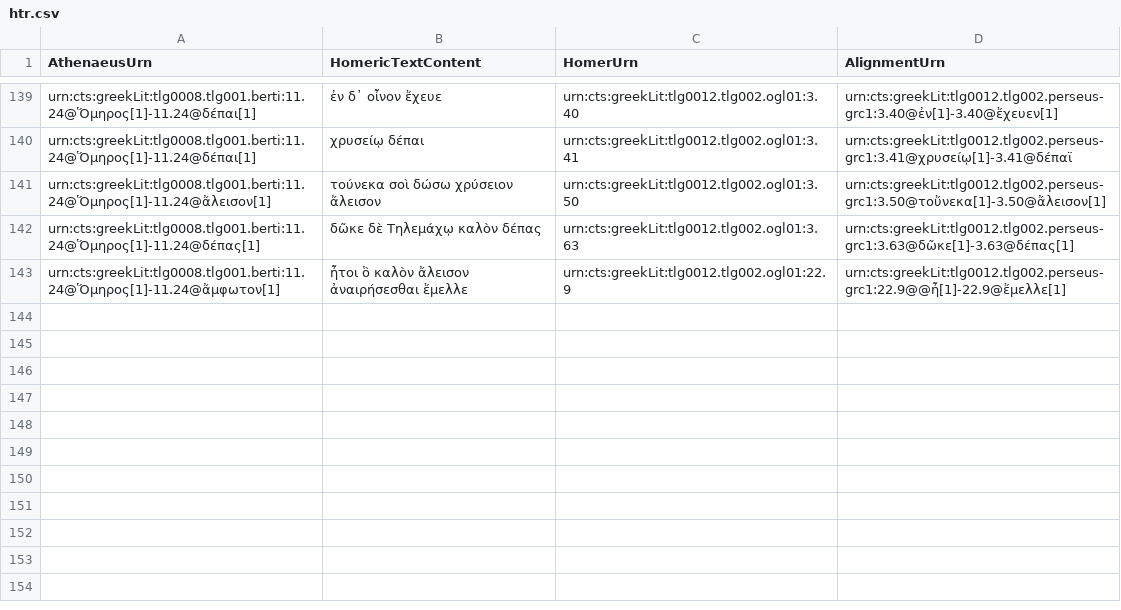
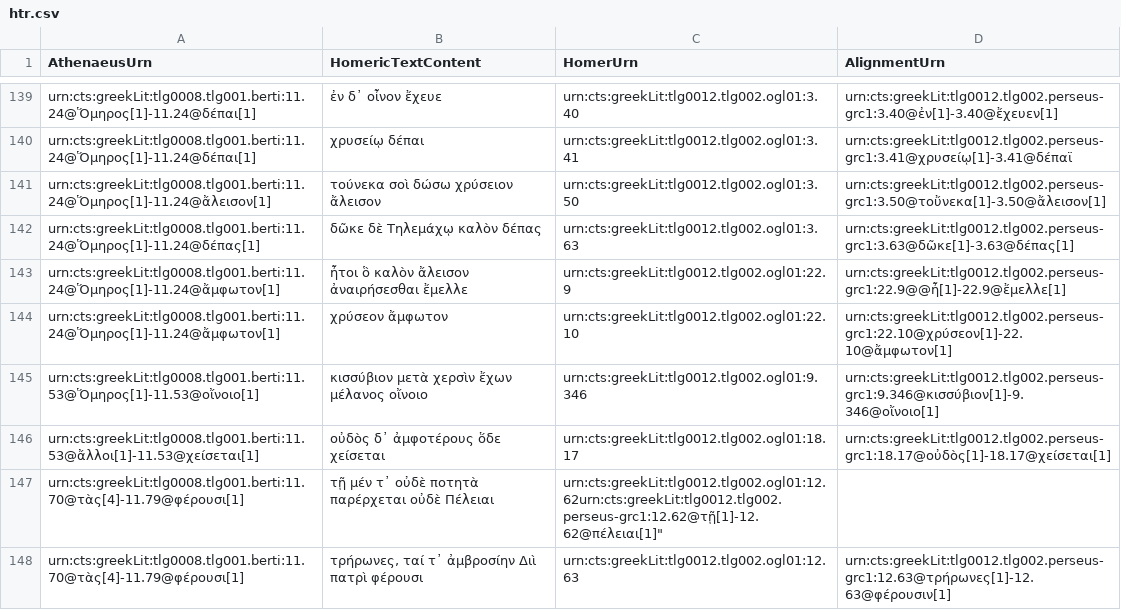
Before and after one commit to sstric16/homeric-reuse, a CSV file: tabular-data/htr.csv, drawn as a sheet; only a part is shown, gaps mark what is left out.

Commit message:
Update htr.csv

```diff
--- a/tabular-data/htr.csv
+++ b/tabular-data/htr.csv
@@ -143 +143,6 @@
 "urn:cts:greekLit:tlg0008.tlg001.berti:11.24@Ὅμηρος[1]-11.24@ἄμφωτον[1]","ἦτοι ὃ καλὸν ἄλεισον ἀναιρήσεσθαι ἔμελλε","urn:cts:greekLit:tlg0012.tlg002.ogl01:22.9","urn:cts:greekLit:tlg0012.tlg002.perseus-grc1:22.9@@ἦ[1]-22.9@ἔμελλε[1]"
+"urn:cts:greekLit:tlg0008.tlg001.berti:11.24@Ὅμηρος[1]-11.24@ἄμφωτον[1]","χρύσεον ἄμφωτον","urn:cts:greekLit:tlg0012.tlg002.ogl01:22.10","urn:cts:greekLit:tlg0012.tlg002.perseus-grc1:22.10@χρύσεον[1]-22.10@ἄμφωτον[1]"
+"urn:cts:greekLit:tlg0008.tlg001.berti:11.53@Ὅμηρος[1]-11.53@οἴνοιο[1]","κισσύβιον μετὰ χερσὶν ἔχων μέλανος οἴνοιο","urn:cts:greekLit:tlg0012.tlg002.ogl01:9.346","urn:cts:greekLit:tlg0012.tlg002.perseus-grc1:9.346@κισσύβιον[1]-9.346@οἴνοιο[1]"
+"urn:cts:greekLit:tlg0008.tlg001.berti:11.53@ἄλλοι[1]-11.53@χείσεται[1]","οὐδὸς δ᾽ ἀμφοτέρους ὅδε χείσεται","urn:cts:greekLit:tlg0012.tlg002.ogl01:18.17","urn:cts:greekLit:tlg0012.tlg002.perseus-grc1:18.17@οὐδὸς[1]-18.17@χείσεται[1]"
+"urn:cts:greekLit:tlg0008.tlg001.berti:11.70@τὰς[4]-11.79@φέρουσι[1]","τῇ μέν τ᾽ οὐδὲ ποτητὰ παρέρχεται οὐδὲ Πέλειαι","urn:cts:greekLit:tlg0012.tlg002.ogl01:12.62"urn:cts:greekLit:tlg0012.tlg002.perseus-grc1:12.62@τῇ[1]-12.62@πέλειαι[1]"
+"urn:cts:greekLit:tlg0008.tlg001.berti:11.70@τὰς[4]-11.79@φέρουσι[1]","τρήρωνες, ταί τ᾽ ἀμβροσίην Διὶ πατρὶ φέρουσι","urn:cts:greekLit:tlg0012.tlg002.ogl01:12.63","urn:cts:greekLit:tlg0012.tlg002.perseus-grc1:12.63@τρήρωνες[1]-12.63@φέρουσιν[1]"
```
